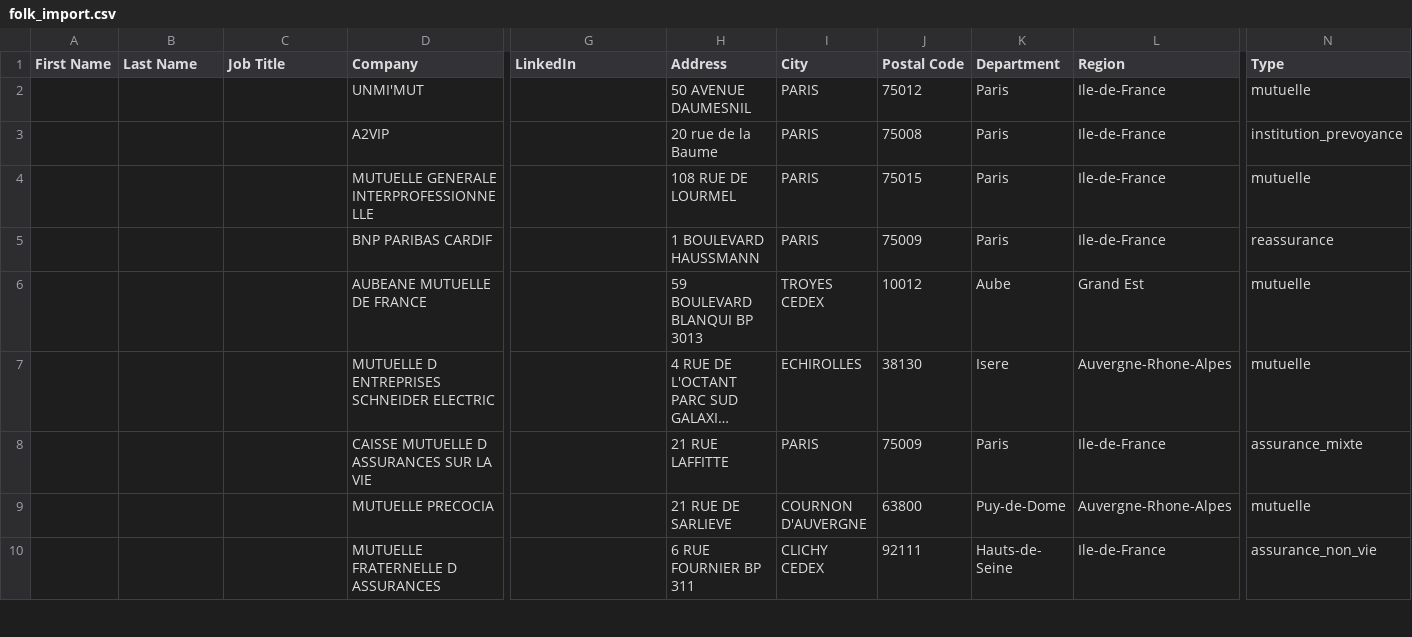
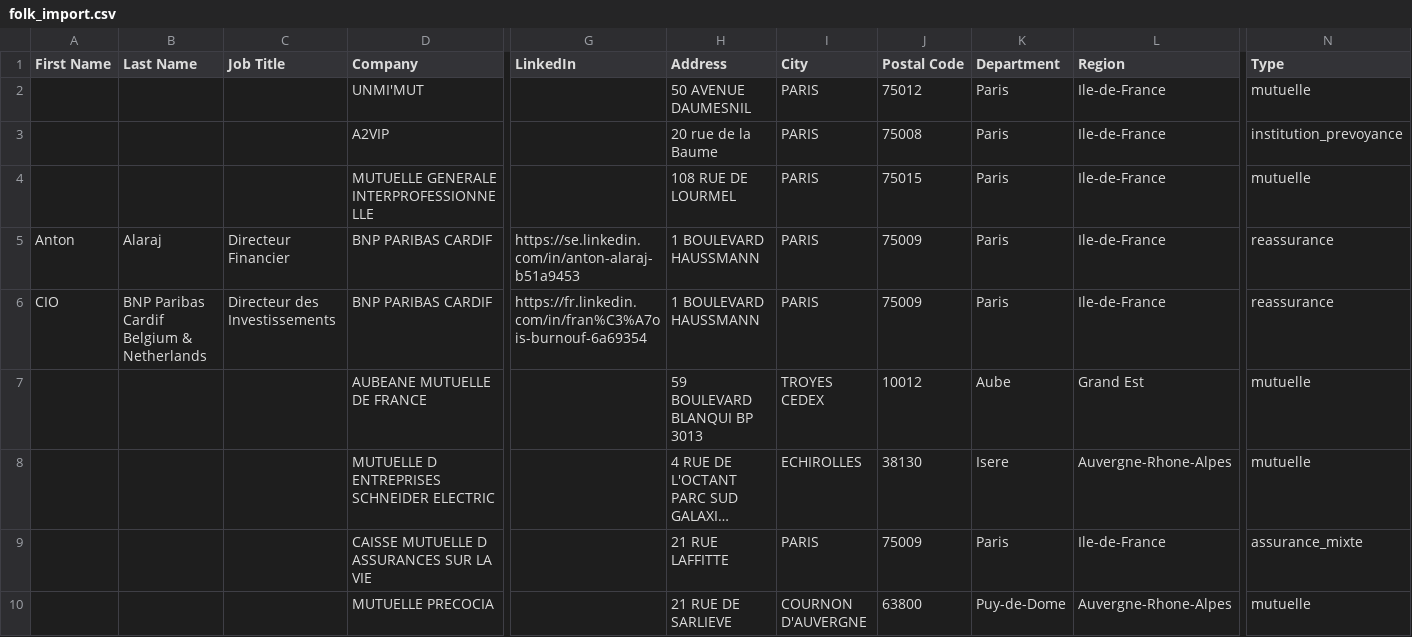
Before and after one commit to lsebah/mutuelles-monitor, a CSV file: docs/data/folk_import.csv, drawn as a sheet; only a part is shown, gaps mark what is left out; the shorter side is filled out with more unchanged rows; long unchanged cells end in …; rows hold the shown columns only; the diff names each change by its address in the sheet, - before the commit and + after, or states it on an @@ line.

```diff
--- a/docs/data/folk_import.csv
+++ b/docs/data/folk_import.csv
-A5 (First Name): (empty)
+A5 (First Name): Anton
-B5 (Last Name): (empty)
+B5 (Last Name): Alaraj
-C5 (Job Title): (empty)
+C5 (Job Title): Directeur Financier
-G5 (LinkedIn): (empty)
+G5 (LinkedIn): https://se.linkedin.com/in/anton-alaraj-b51a9453
+row 6: CIO | BNP Paribas Cardif Belgium & Netherlands | Directeur des Investissements | BNP PARIBAS CARDIF | https://fr.linkedin.com/in/fran%C3%A7ois-burnouf-6a69354 | 1 BOULEVARD HAUSSMANN | PARIS | 75009 | Paris | Ile-de-France | reassurance
```
Also changed, not shown: 2 other files.
